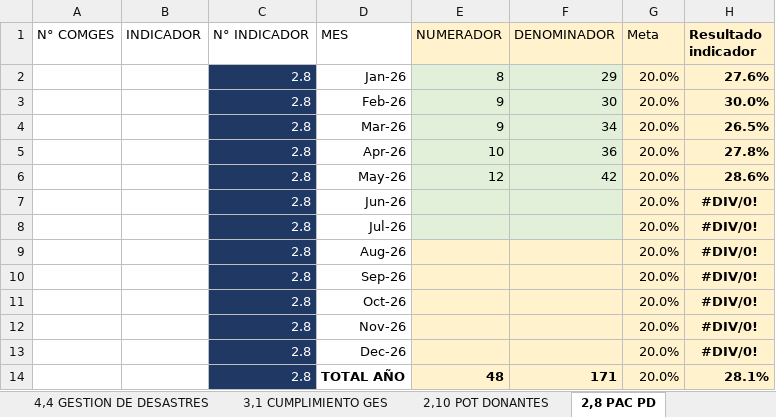
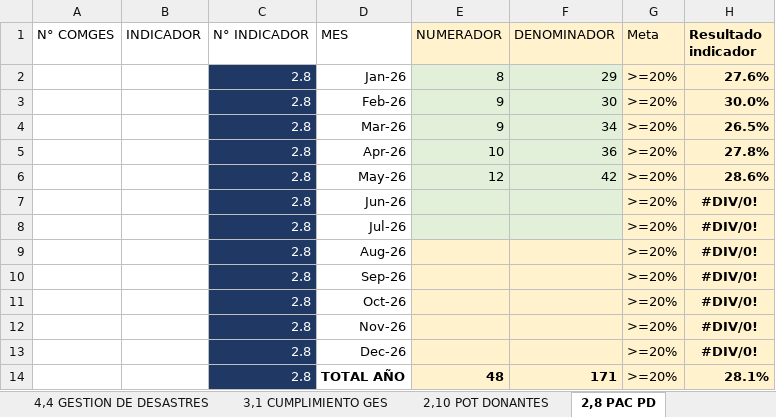
Before and after one commit to Chinois19/control-de-gestion-web, an Excel workbook: src/data/COMGES 2026/PLANILLA COMGES 2026.xlsx, sheet 2,8 PAC PD, drawn as a sheet; values as stored, in another font and other column widths than the file's, no borders; the diff names each change by its address in the sheet, - before the commit and + after, or states it on an @@ line.

```diff
--- a/src/data/COMGES 2026/PLANILLA COMGES 2026.xlsx (sheet 2,8 PAC PD)
+++ b/src/data/COMGES 2026/PLANILLA COMGES 2026.xlsx (sheet 2,8 PAC PD)
-G2:G14 (Meta): 20.0%
+G2:G14 (Meta): >=20%
```
Also changed, not shown: formulas that keep their value, 7 other files.
